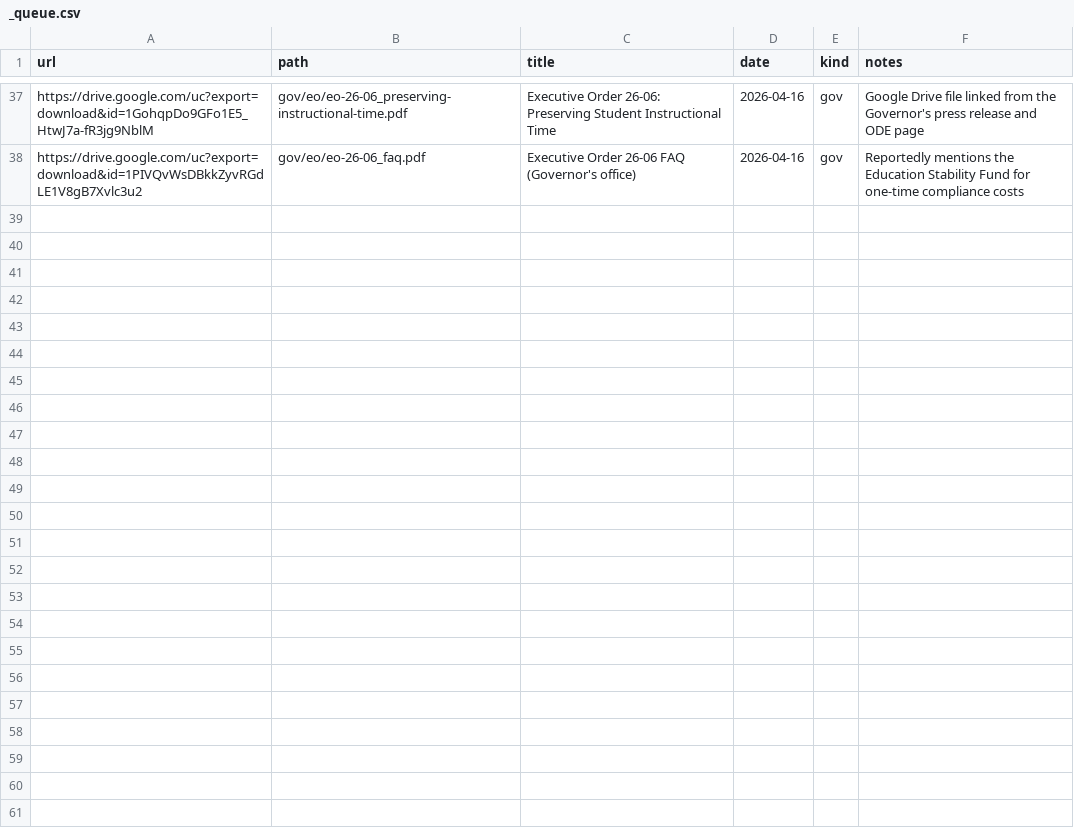
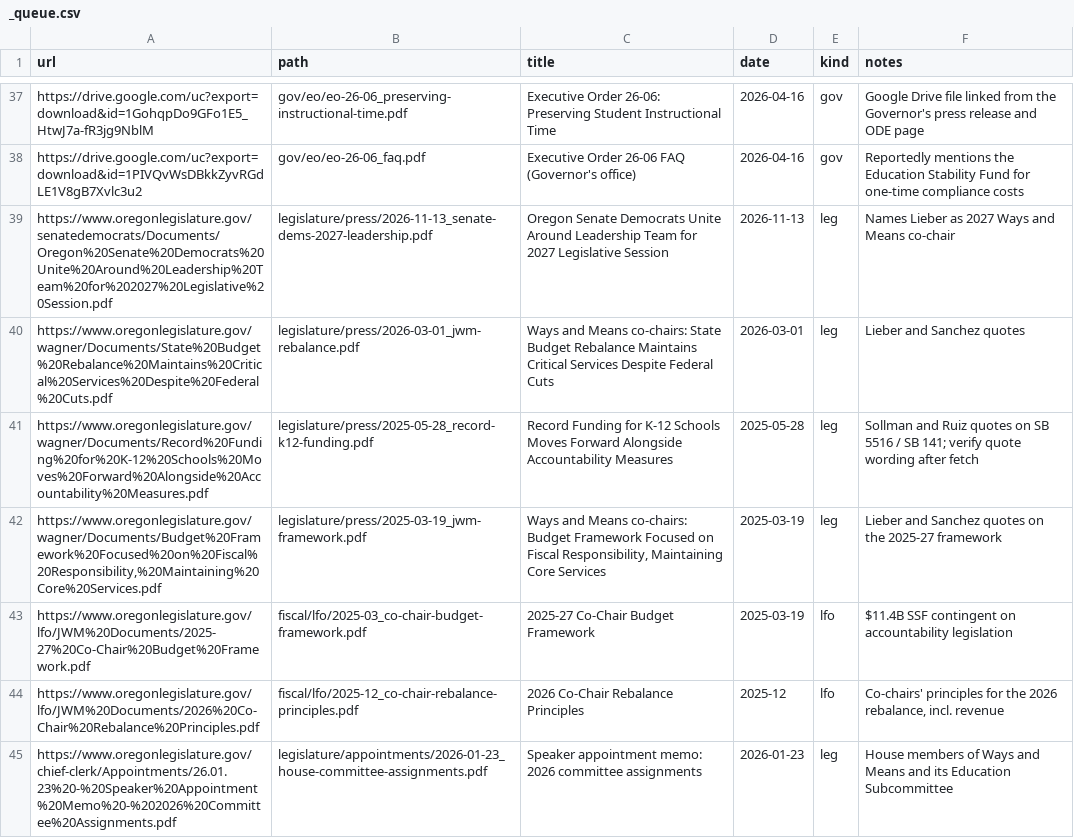
Before and after one commit to pietvanzoen/fund-oregon-schools, a CSV file: sources/_queue.csv, drawn as a sheet; only a part is shown, gaps mark what is left out; the diff covers the shown part only; the diff names each change by its address in the sheet, - before the commit and + after, or states it on an @@ line.

```diff
--- a/sources/_queue.csv
+++ b/sources/_queue.csv
+row 39: https://www.oregonlegislature.gov/senatedemocrats/Documents/Oregon%20Senate%20Democrats%20Unite%20Around%20Leadership%20Team%20for%202027%20Legislative%20Session.pdf | legislature/press/2026-11-13_senate-dems-2027-leadership.pdf | Oregon Senate Democrats Unite Around Leadership Team for 2027 Legislative Session | 2026-11-13 | leg | Names Lieber as 2027 Ways and Means co-chair
+row 40: https://www.oregonlegislature.gov/wagner/Documents/State%20Budget%20Rebalance%20Maintains%20Critical%20Services%20Despite%20Federal%20Cuts.pdf | legislature/press/2026-03-01_jwm-rebalance.pdf | Ways and Means co-chairs: State Budget Rebalance Maintains Critical Services Despite Federal Cuts | 2026-03-01 | leg | Lieber and Sanchez quotes
+row 41: https://www.oregonlegislature.gov/wagner/Documents/Record%20Funding%20for%20K-12%20Schools%20Moves%20Forward%20Alongside%20Accountability%20Measures.pdf | legislature/press/2025-05-28_record-k12-funding.pdf | Record Funding for K-12 Schools Moves Forward Alongside Accountability Measures | 2025-05-28 | leg | Sollman and Ruiz quotes on SB 5516 / SB 141; verify quote wording after fetch
+row 42: https://www.oregonlegislature.gov/wagner/Documents/Budget%20Framework%20Focused%20on%20Fiscal%20Responsibility,%20Maintaining%20Core%20Services.pdf | legislature/press/2025-03-19_jwm-framework.pdf | Ways and Means co-chairs: Budget Framework Focused on Fiscal Responsibility, Maintaining Core Services | 2025-03-19 | leg | Lieber and Sanchez quotes on the 2025-27 framework
+row 43: https://www.oregonlegislature.gov/lfo/JWM%20Documents/2025-27%20Co-Chair%20Budget%20Framework.pdf | fiscal/lfo/2025-03_co-chair-budget-framework.pdf | 2025-27 Co-Chair Budget Framework | 2025-03-19 | lfo | $11.4B SSF contingent on accountability legislation
+row 44: https://www.oregonlegislature.gov/lfo/JWM%20Documents/2026%20Co-Chair%20Rebalance%20Principles.pdf | fiscal/lfo/2025-12_co-chair-rebalance-principles.pdf | 2026 Co-Chair Rebalance Principles | 2025-12 | lfo | Co-chairs' principles for the 2026 rebalance, incl. revenue
+row 45: https://www.oregonlegislature.gov/chief-clerk/Appointments/26.01.23%20-%20Speaker%20Appointment%20Memo%20-%202026%20Committee%20Assignments.pdf | legislature/appointments/2026-01-23_house-committee-assignments.pdf | Speaker appointment memo: 2026 committee assignments | 2026-01-23 | leg | House members of Ways and Means and its Education Subcommittee
```
Also changed, not shown: 6 added rows elsewhere in this file, 13 other files.
